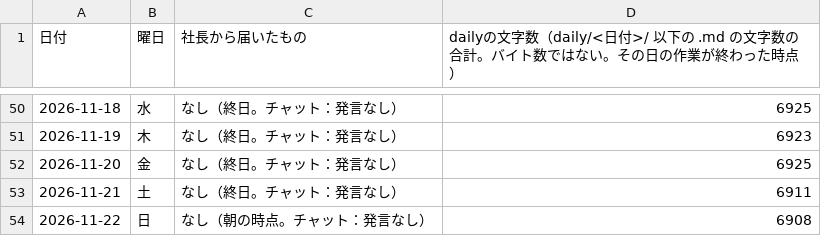
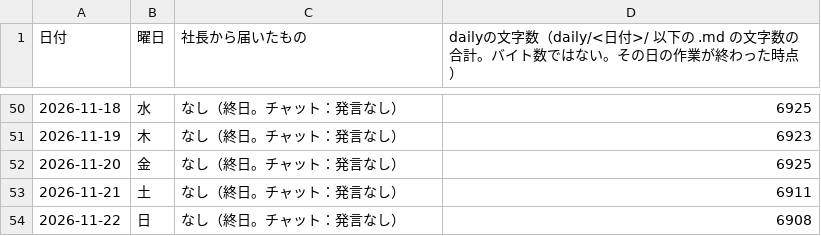
Before and after one commit to dool-user/admin, a CSV file: callcenter/note/daily/log.csv, drawn as a sheet; only a part is shown, gaps mark what is left out.

```diff
--- a/callcenter/note/daily/log.csv
+++ b/callcenter/note/daily/log.csv
@@ -53,2 +53,2 @@
 2026-11-21,土,なし（終日。チャット：発言なし）,6911
-2026-11-22,日,なし（朝の時点。チャット：発言なし）,6908
+2026-11-22,日,なし（終日。チャット：発言なし）,6908
```
Also changed, not shown: 14 other files.
